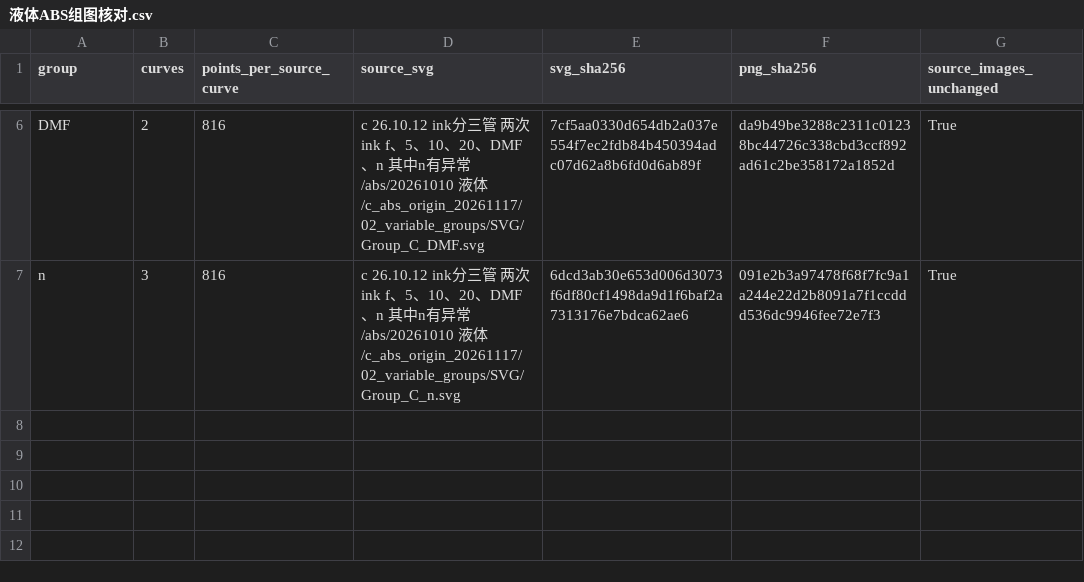
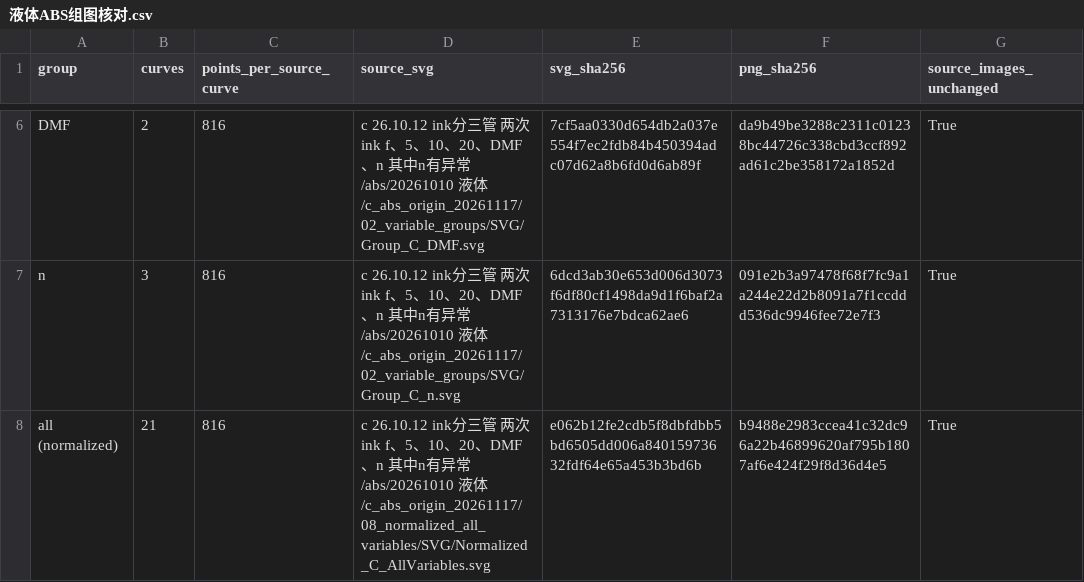
Before and after one commit to huanghaojin666-bot/jv-eqe-plotter, a CSV file: downloads/br-eqe/液体ABS组图核对.csv, drawn as a sheet; only a part is shown, gaps mark what is left out; the diff names each change by its address in the sheet, - before the commit and + after, or states it on an @@ line.

Commit message:
Show all-variable liquid ABS overlay when selecting a date

```diff
--- a/downloads/br-eqe/液体ABS组图核对.csv
+++ b/downloads/br-eqe/液体ABS组图核对.csv
+row 8: all (normalized) | 21 | 816 | c 26.10.12 ink分三管 两次ink f、5、10、20、DMF、n 其中n有异常/abs/20261010 液体/c_abs_origin_20261117/08_normalized_all_variables/SVG/Normalized_C_AllVariables.svg | e062b12fe2cdb5f8dbfdbb5bd6505dd006a84015973632fdf64e65a453b3bd6b | b9488e2983ccea41c32dc96a22b46899620af795b1807af6e424f29f8d36d4e5 | True
```
Also changed, not shown: 14 other files.
